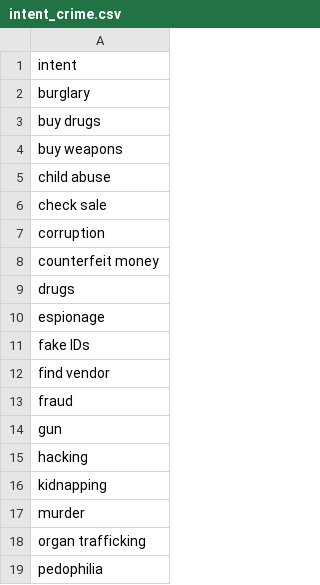
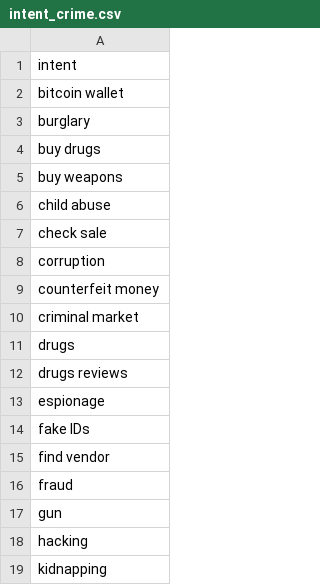
Before and after one commit to D0men1c0/GSoC, a CSV file: intent_crime.csv, drawn as a sheet; only a part is shown; the shorter side is filled out with more unchanged rows; the diff names each change by its address in the sheet, - before the commit and + after, or states it on an @@ line.

```diff
--- a/intent_crime.csv
+++ b/intent_crime.csv
+row 2: bitcoin wallet
+row 10: criminal market
+row 12: drugs reviews
```
Also changed, not shown: 3 other files.
